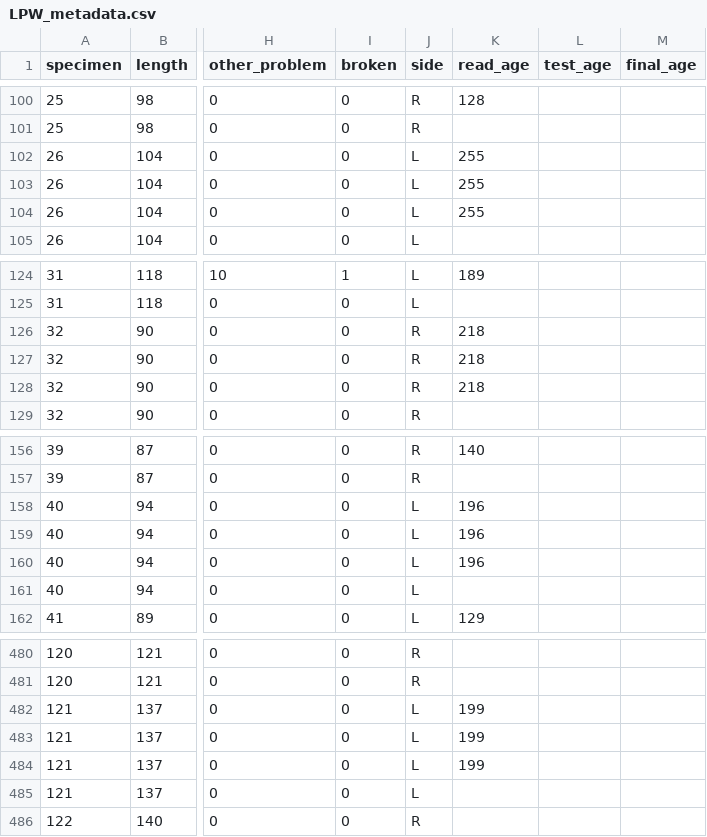
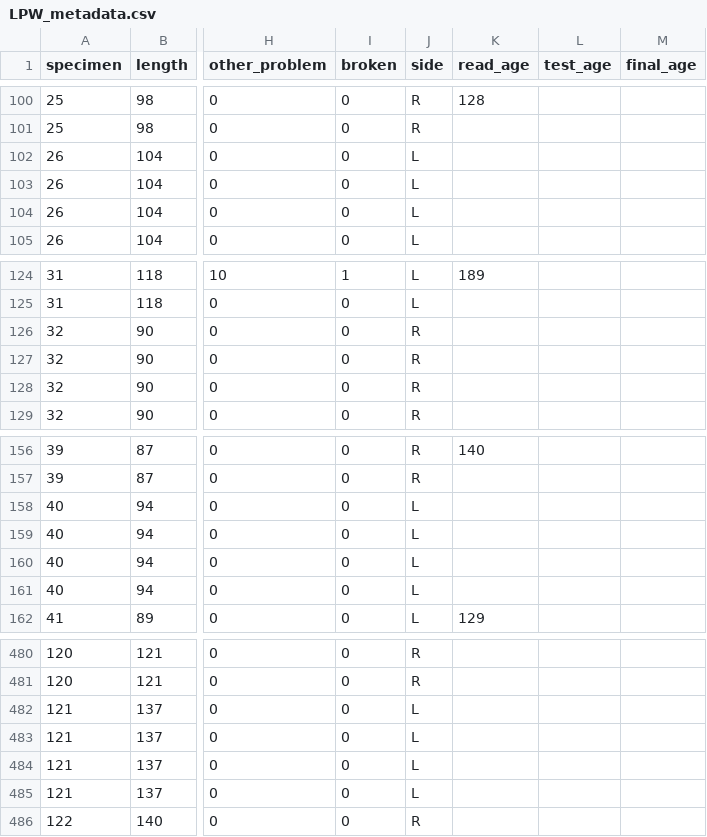
Before and after one commit to zachstamplis/LPW-FT-NIRS, a CSV file: LPW_metadata.csv, drawn as a sheet; only a part is shown, gaps mark what is left out; the diff names each change by its address in the sheet, - before the commit and + after, or states it on an @@ line.

Commit message:
adding early age data and some analyses

```diff
--- a/LPW_metadata.csv
+++ b/LPW_metadata.csv
-K102:K104 (read_age): 255
+K102:K104 (read_age): (empty)
-K126:K128 (read_age): 218
+K126:K128 (read_age): (empty)
-K158:K160 (read_age): 196
+K158:K160 (read_age): (empty)
-K482:K484 (read_age): 199
+K482:K484 (read_age): (empty)
```
Also changed, not shown: 4 other files.
